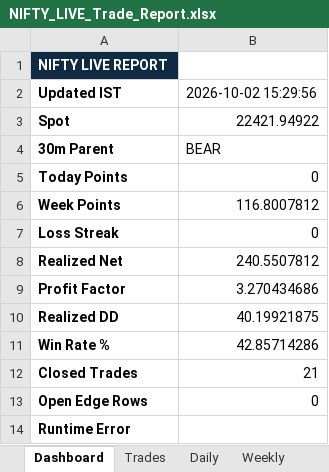
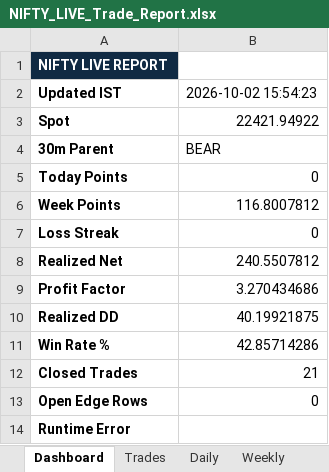
Before and after one commit to vinothkumarraju/Nifty_Bot, an Excel workbook: reports/NIFTY_LIVE_Trade_Report.xlsx, sheet Dashboard, drawn as a sheet; values as stored, in another font and other column widths than the file's, no borders; the diff names each change by its address in the sheet, - before the commit and + after, or states it on an @@ line.

Commit message:
chore: update NIFTY live state [skip ci]

```diff
--- a/reports/NIFTY_LIVE_Trade_Report.xlsx (sheet Dashboard)
+++ b/reports/NIFTY_LIVE_Trade_Report.xlsx (sheet Dashboard)
-B2: 2026-10-02 15:29:56
+B2: 2026-10-02 15:54:23
```
Also changed, not shown: 2 other files.
